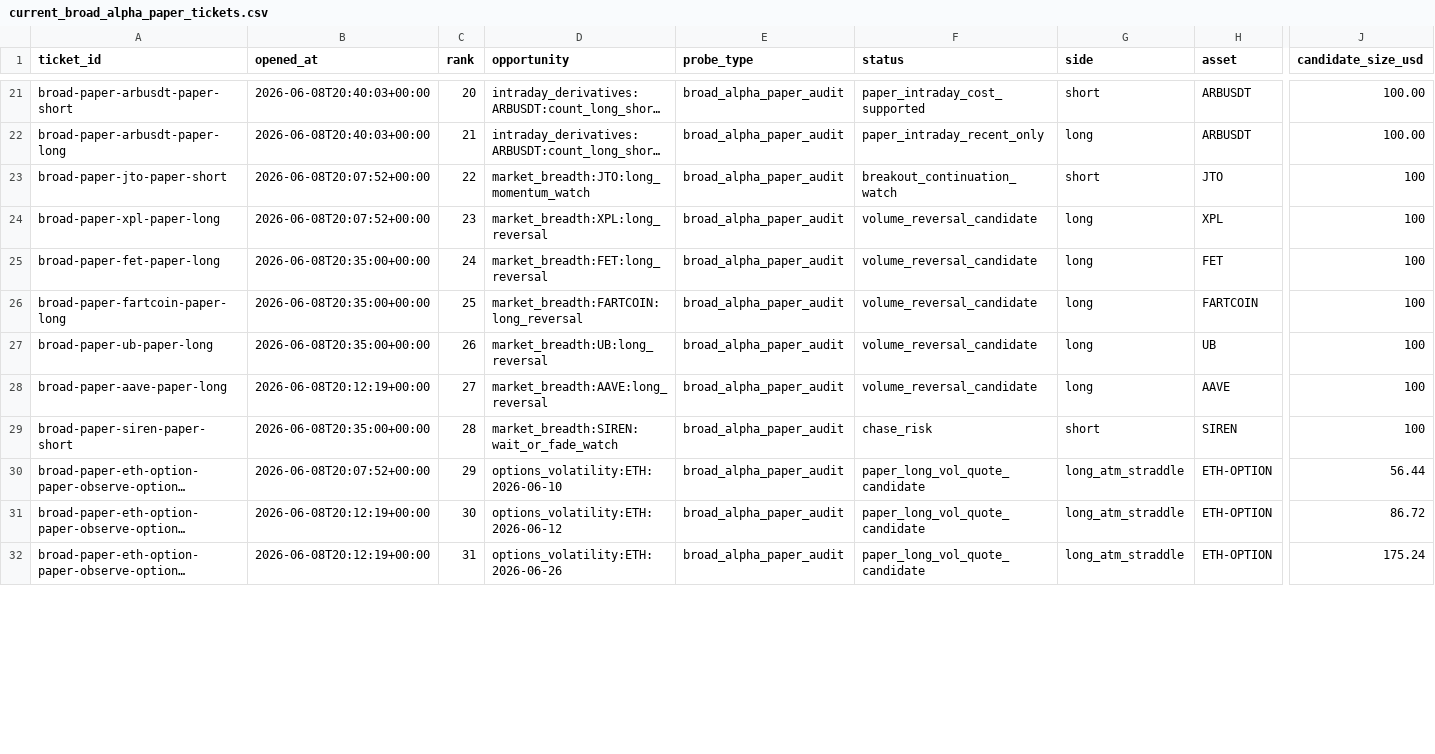
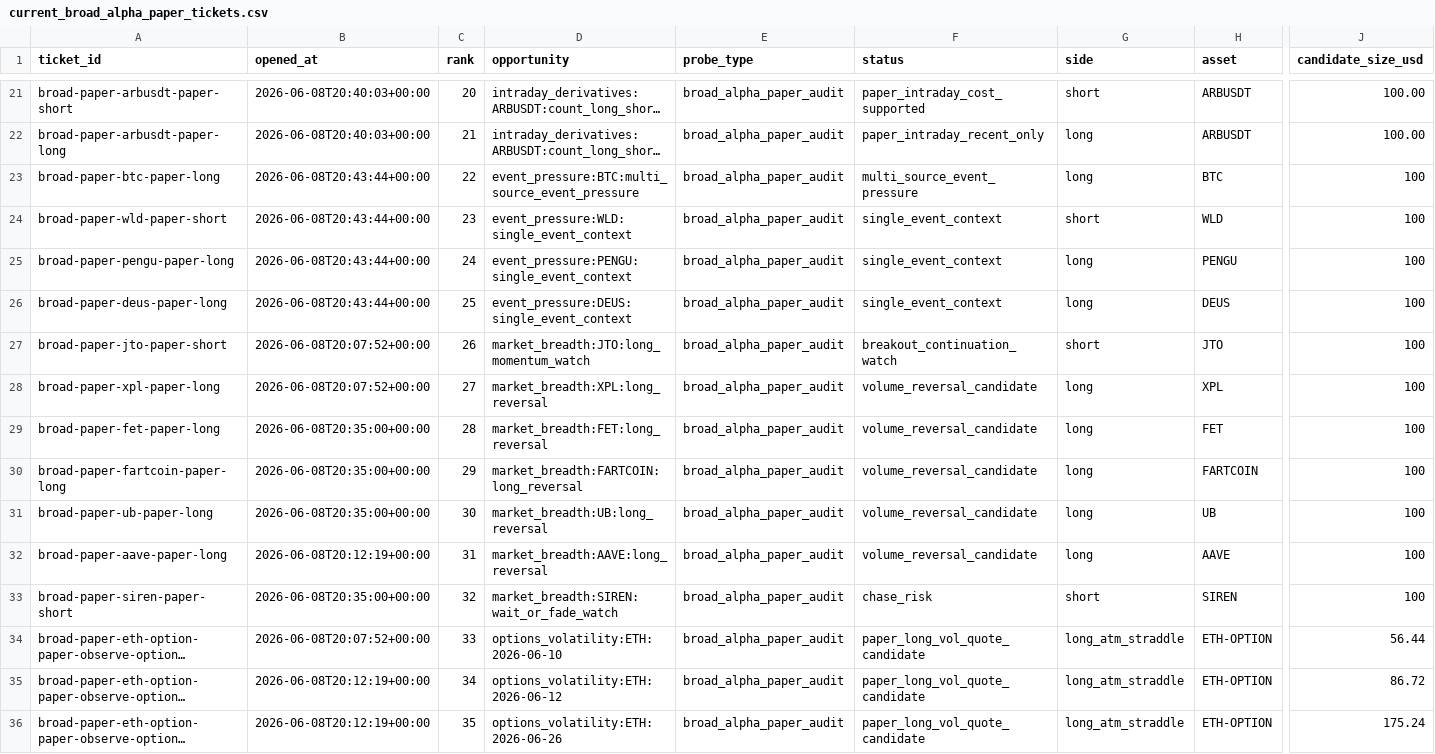
Before and after one commit to tomato414941/alpha-os, a CSV file: strategies/current_broad_alpha_paper_tickets.csv, drawn as a sheet; only a part is shown, gaps mark what is left out; long unchanged cells end in …; addresses are those after the commit; rows hold the shown columns only; the diff covers the shown part only; the diff names each change by its address in the sheet, - before the commit and + after, or states it on an @@ line.

Commit message:
strategy: add event pressure broad probes

```diff
--- a/strategies/current_broad_alpha_paper_tickets.csv
+++ b/strategies/current_broad_alpha_paper_tickets.csv
+row 23: broad-paper-btc-paper-long | 2026-06-08T20:43:44+00:00 | 22 | event_pressure:BTC:multi_source_event_pressure | broad_alpha_paper_audit | multi_source_event_pressure | long | BTC | 100
+row 24: broad-paper-wld-paper-short | 2026-06-08T20:43:44+00:00 | 23 | event_pressure:WLD:single_event_context | broad_alpha_paper_audit | single_event_context | short | WLD | 100
+row 25: broad-paper-pengu-paper-long | 2026-06-08T20:43:44+00:00 | 24 | event_pressure:PENGU:single_event_context | broad_alpha_paper_audit | single_event_context | long | PENGU | 100
+row 26: broad-paper-deus-paper-long | 2026-06-08T20:43:44+00:00 | 25 | event_pressure:DEUS:single_event_context | broad_alpha_paper_audit | single_event_context | long | DEUS | 100
-C27 (rank): 22
+C27 (rank): 26
-C28 (rank): 23
+C28 (rank): 27
-C29 (rank): 24
+C29 (rank): 28
-C30 (rank): 25
+C30 (rank): 29
-C31 (rank): 26
+C31 (rank): 30
-C32 (rank): 27
+C32 (rank): 31
-C33 (rank): 28
+C33 (rank): 32
-C34 (rank): 29
+C34 (rank): 33
-C35 (rank): 30
+C35 (rank): 34
-C36 (rank): 31
+C36 (rank): 35
```
Also changed, not shown: 13 edited cells elsewhere in this file, strategies/current_broad_alpha_fill_audit_outcomes.csv, strategies/current_broad_alpha_paper_action_queue.csv, 8 other files.
